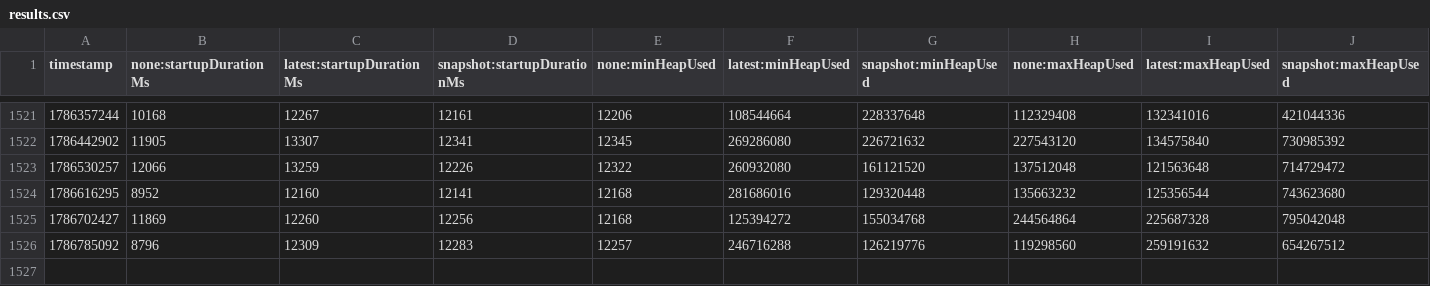
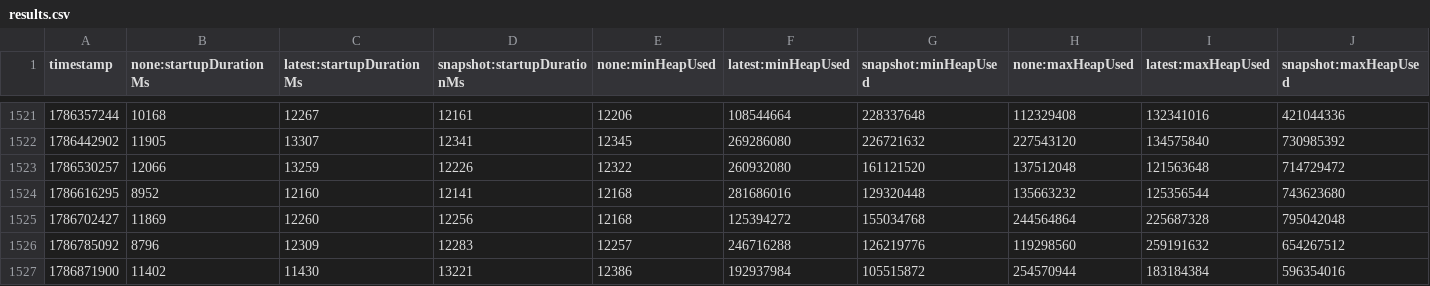
Before and after one commit to oneby-wang/opentelemetry-java-instrumentation, a CSV file: benchmark-overhead/results/release/results.csv, drawn as a sheet; only a part is shown, gaps mark what is left out; rows hold the shown columns only; the diff names each change by its address in the sheet, - before the commit and + after, or states it on an @@ line.

```diff
--- a/benchmark-overhead/results/release/results.csv
+++ b/benchmark-overhead/results/release/results.csv
+row 1527: 1786871900 | 11402 | 11430 | 13221 | 12386 | 192937984 | 105515872 | 254570944 | 183184384 | 596354016
```
Also changed, not shown: 1 other file.
